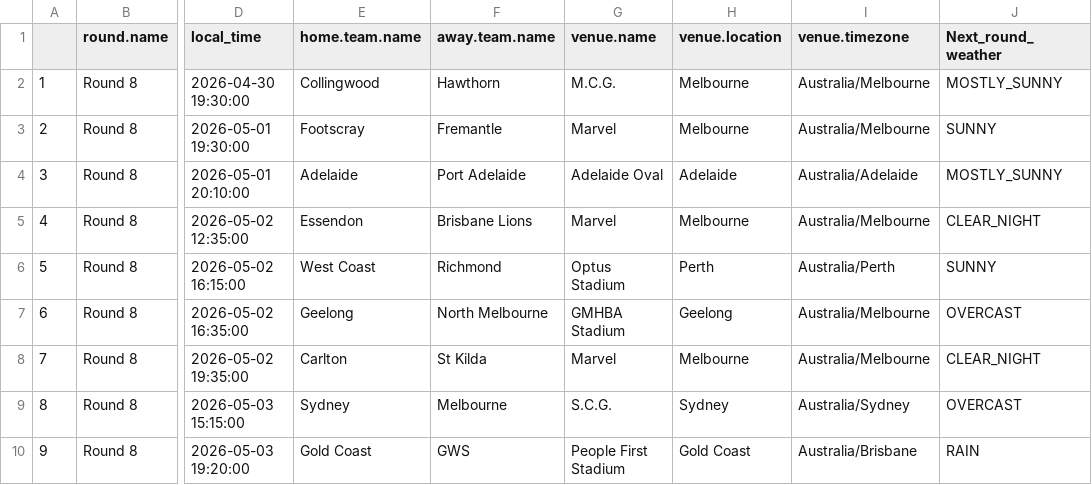
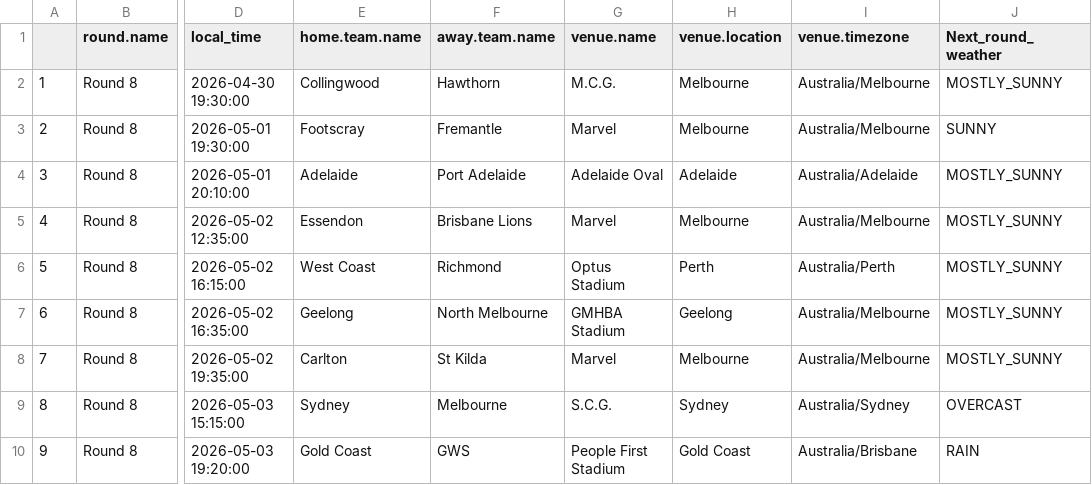
Before and after one commit to blake-noske/blake-noske.github.io, a CSV file: cleaned data/afl_fixture_cleaned.csv, drawn as a sheet; only a part is shown, gaps mark what is left out; the diff names each change by its address in the sheet, - before the commit and + after, or states it on an @@ line.

```diff
--- a/cleaned data/afl_fixture_cleaned.csv
+++ b/cleaned data/afl_fixture_cleaned.csv
-J5 (Next_round_weather): CLEAR_NIGHT
+J5 (Next_round_weather): MOSTLY_SUNNY
-J6 (Next_round_weather): SUNNY
+J6 (Next_round_weather): MOSTLY_SUNNY
-J7 (Next_round_weather): OVERCAST
+J7 (Next_round_weather): MOSTLY_SUNNY
-J8 (Next_round_weather): CLEAR_NIGHT
+J8 (Next_round_weather): MOSTLY_SUNNY
```
Also changed, not shown: cleaned data/afl_team_form_cleaned.csv, cleaned data/afl_team_stats_cleaned.csv, 3 other files.
